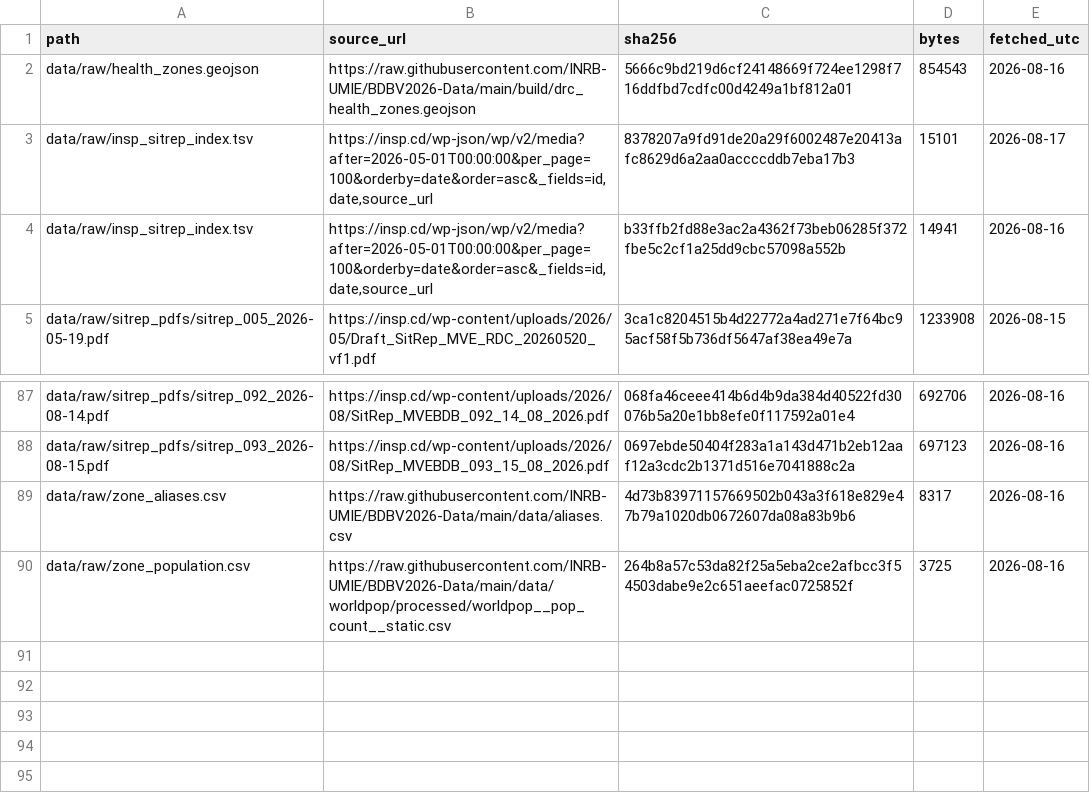
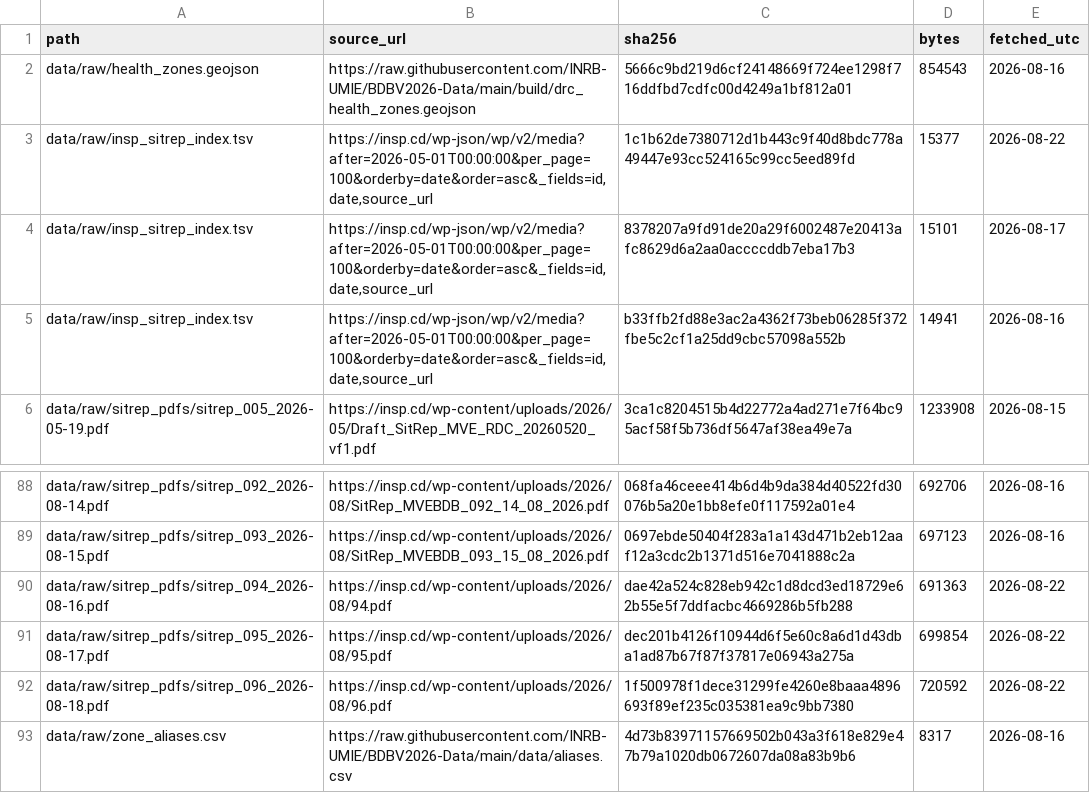
Before and after one commit to vsbuffalo/ebola-bdbv-data, a TSV file: data/raw/PROVENANCE.tsv, drawn as a sheet; only a part is shown, gaps mark what is left out; the shorter side is filled out with more unchanged rows.

```diff
--- a/data/raw/PROVENANCE.tsv
+++ b/data/raw/PROVENANCE.tsv
@@ -2,2 +2,3 @@ path	source_url	sha256	bytes	fetched_utc
 data/raw/health_zones.geojson	https://raw.githubusercontent.com/INRB-UMIE/BDBV2026-Data/main/build/drc_health_zones.geojson	5666c9bd219d6cf24148669f724ee1298f716ddfbd7cdfc00d4249a1bf812a01	854543	2026-08-16
+data/raw/insp_sitrep_index.tsv	https://insp.cd/wp-json/wp/v2/media?after=2026-05-01T00:00:00&per_page=100&orderby=date&order=asc&_fields=id,date,source_url	1c1b62de7380712d1b443c9f40d8bdc778a49447e93cc524165c99cc5eed89fd	15377	2026-08-22
 data/raw/insp_sitrep_index.tsv	https://insp.cd/wp-json/wp/v2/media?after=2026-05-01T00:00:00&per_page=100&orderby=date&order=asc&_fields=id,date,source_url	8378207a9fd91de20a29f6002487e20413afc8629d6a2aa0accccddb7eba17b3	15101	2026-08-17
@@ -88,2 +89,5 @@ data/raw/sitrep_pdfs/sitrep_092_2026-08-14.pdf	https://insp.cd/wp-content/upload
 data/raw/sitrep_pdfs/sitrep_093_2026-08-15.pdf	https://insp.cd/wp-content/uploads/2026/08/SitRep_MVEBDB_093_15_08_2026.pdf	0697ebde50404f283a1a143d471b2eb12aaf12a3cdc2b1371d516e7041888c2a	697123	2026-08-16
+data/raw/sitrep_pdfs/sitrep_094_2026-08-16.pdf	https://insp.cd/wp-content/uploads/2026/08/94.pdf	dae42a524c828eb942c1d8dcd3ed18729e62b55e5f7ddfacbc4669286b5fb288	691363	2026-08-22
+data/raw/sitrep_pdfs/sitrep_095_2026-08-17.pdf	https://insp.cd/wp-content/uploads/2026/08/95.pdf	dec201b4126f10944d6f5e60c8a6d1d43dba1ad87b67f87f37817e06943a275a	699854	2026-08-22
+data/raw/sitrep_pdfs/sitrep_096_2026-08-18.pdf	https://insp.cd/wp-content/uploads/2026/08/96.pdf	1f500978f1dece31299fe4260e8baaa4896693f89ef235c035381ea9c9bb7380	720592	2026-08-22
 data/raw/zone_aliases.csv	https://raw.githubusercontent.com/INRB-UMIE/BDBV2026-Data/main/data/aliases.csv	4d73b83971157669502b043a3f618e829e47b79a1020db0672607da08a83b9b6	8317	2026-08-16
```
Also changed, not shown: data/raw/insp_sitrep_index.tsv, data/raw/sitrep_pdfs.manifest.tsv, 6 other files.
